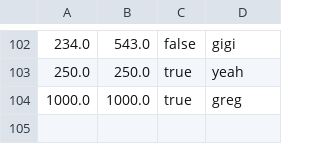
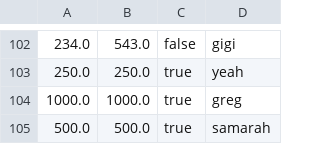
Before and after one commit to karoldmejia/BillboardManagement, a CSV file: src/main/java/model/data/BillboardDataExported.csv, drawn as a sheet; only a part is shown, gaps mark what is left out.

```diff
--- a/src/main/java/model/data/BillboardDataExported.csv
+++ b/src/main/java/model/data/BillboardDataExported.csv
@@ -104 +104,2 @@
 "1000.0","1000.0","true","greg"
+"500.0","500.0","true","samarah"
```
Also changed, not shown: 5 other files.
